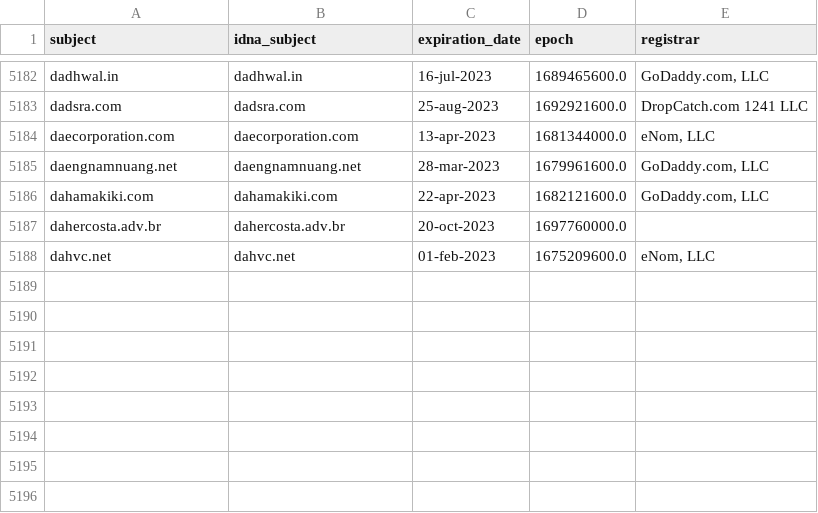
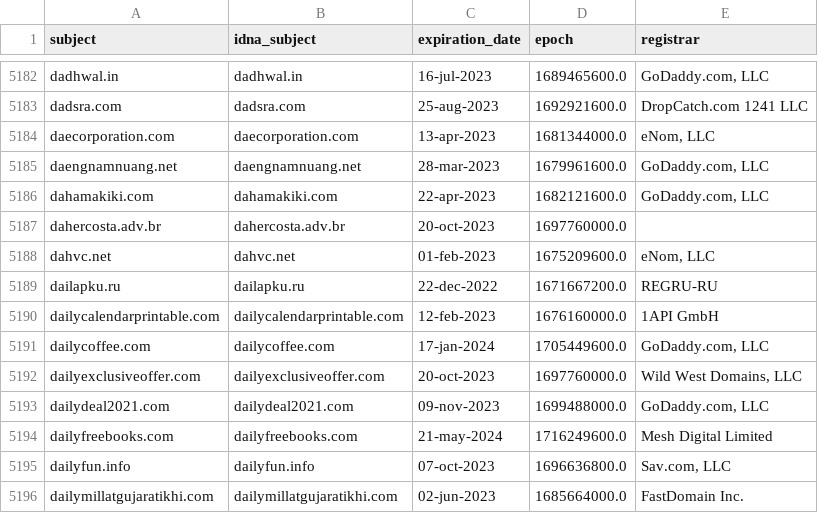
Before and after one commit to dead-hosts/upd_domain_git_gioxx, a CSV file: .pyfunceble/whois.csv, drawn as a sheet; only a part is shown, gaps mark what is left out.

```diff
--- a/.pyfunceble/whois.csv
+++ b/.pyfunceble/whois.csv
@@ -5188 +5188,9 @@ dahercosta.adv.br,dahercosta.adv.br,20-oct-2023,1697760000.0,
 dahvc.net,dahvc.net,01-feb-2023,1675209600.0,"eNom, LLC"
+dailapku.ru,dailapku.ru,22-dec-2022,1671667200.0,REGRU-RU
+dailycalendarprintable.com,dailycalendarprintable.com,12-feb-2023,1676160000.0,1API GmbH
+dailycoffee.com,dailycoffee.com,17-jan-2024,1705449600.0,"GoDaddy.com, LLC"
+dailyexclusiveoffer.com,dailyexclusiveoffer.com,20-oct-2023,1697760000.0,"Wild West Domains, LLC"
+dailydeal2021.com,dailydeal2021.com,09-nov-2023,1699488000.0,"GoDaddy.com, LLC"
+dailyfreebooks.com,dailyfreebooks.com,21-may-2024,1716249600.0,Mesh Digital Limited
+dailyfun.info,dailyfun.info,07-oct-2023,1696636800.0,"Sav.com, LLC"
+dailymillatgujaratikhi.com,dailymillatgujaratikhi.com,02-jun-2023,1685664000.0,FastDomain Inc.
```
Also changed, not shown: .pyfunceble/inactive.csv, 12 other files.
